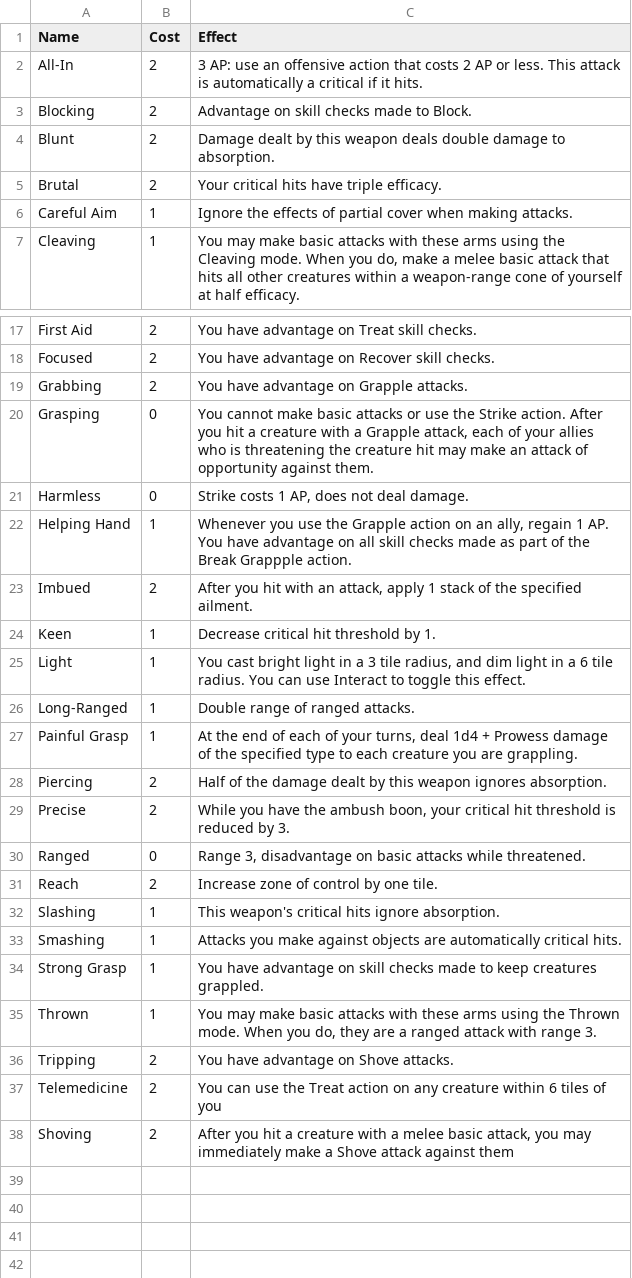
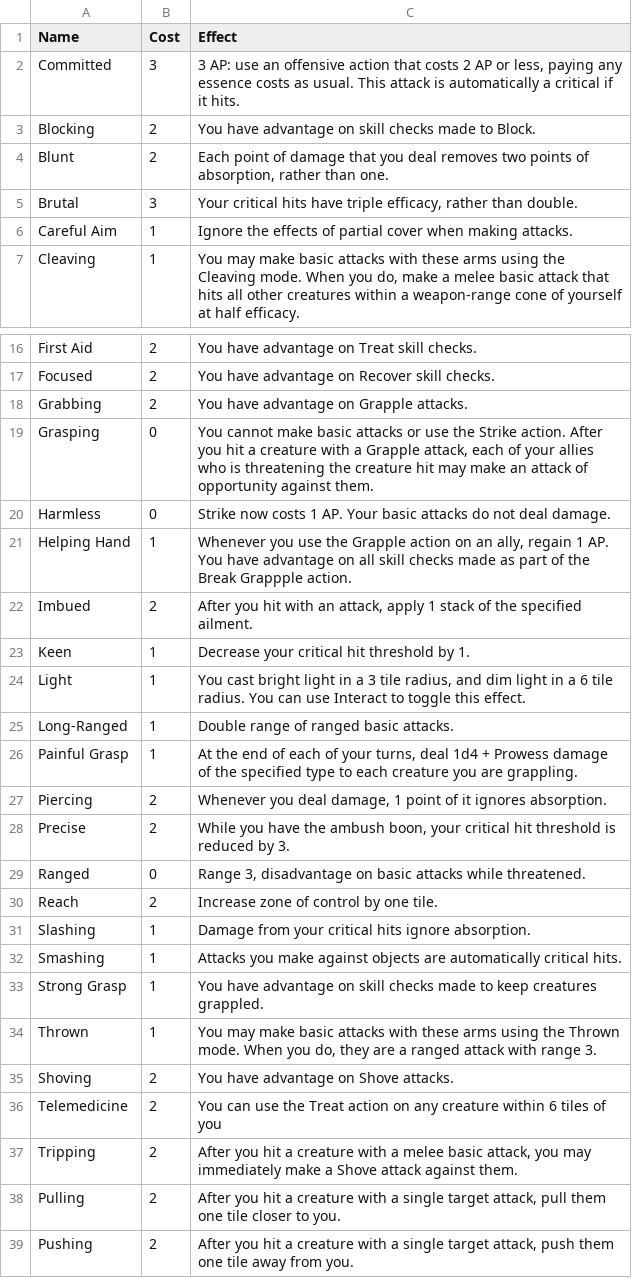
Before and after one commit to Leafwing-Studios/fonts-of-power, a CSV file: docs/src/character-options/gear/affixes/arms.csv, drawn as a sheet; only a part is shown, gaps mark what is left out; the diff covers the shown part only.

Commit message:
Affix improvements

```diff
--- a/docs/src/character-options/gear/affixes/arms.csv
+++ b/docs/src/character-options/gear/affixes/arms.csv
@@ -1,6 +1,6 @@
 "Name","Cost","Effect"
-"All-In","2","3 AP: use an offensive action that costs 2 AP or less. This attack is automatically a critical if it hits."
-"Blocking","2","Advantage on skill checks made to Block."
-"Blunt","2","Damage dealt by this weapon deals double damage to absorption."
-"Brutal","2","Your critical hits have triple efficacy."
+"Committed","3","3 AP: use an offensive action that costs 2 AP or less, paying any essence costs as usual. This attack is automatically a critical if it hits."
+"Blocking","2","You have advantage on skill checks made to Block."
+"Blunt","2","Each point of damage that you deal removes two points of absorption, rather than one."
+"Brutal","3","Your critical hits have triple efficacy, rather than double."
 "Careful Aim","1","Ignore the effects of partial cover when making attacks."
@@ -20,10 +19,10 @@
 "Grasping","0","You cannot make basic attacks or use the Strike action. After you hit a creature with a Grapple attack, each of your allies who is threatening the creature hit may make an attack of opportunity against them."
-"Harmless","0","Strike costs 1 AP, does not deal damage."
+"Harmless","0","Strike now costs 1 AP. Your basic attacks do not deal damage."
 "Helping Hand","1","Whenever you use the Grapple action on an ally, regain 1 AP. You have advantage on all skill checks made as part of the Break Grappple action."
 "Imbued","2","After you hit with an attack, apply 1 stack of the specified ailment."
-"Keen","1","Decrease critical hit threshold by 1."
+"Keen","1","Decrease your critical hit threshold by 1."
 "Light","1","You cast bright light in a 3 tile radius, and dim light in a 6 tile radius. You can use Interact to toggle this effect."
-"Long-Ranged","1","Double range of ranged attacks."
+"Long-Ranged","1","Double range of ranged basic attacks."
 "Painful Grasp","1","At the end of each of your turns, deal 1d4 + Prowess damage of the specified type to each creature you are grappling."
-"Piercing","2","Half of the damage dealt by this weapon ignores absorption."
+"Piercing","2","Whenever you deal damage, 1 point of it ignores absorption."
 "Precise","2","While you have the ambush boon, your critical hit threshold is reduced by 3."
@@ -31,3 +30,3 @@
 "Reach","2","Increase zone of control by one tile."
-"Slashing","1","This weapon's critical hits ignore absorption."
+"Slashing","1","Damage from your critical hits ignore absorption."
 "Smashing","1","Attacks you make against objects are automatically critical hits."
@@ -35,4 +34,6 @@
 "Thrown","1","You may make basic attacks with these arms using the Thrown mode. When you do, they are a ranged attack with range 3."
-"Tripping","2","You have advantage on Shove attacks."
+"Shoving","2","You have advantage on Shove attacks."
 "Telemedicine","2","You can use the Treat action on any creature within 6 tiles of you"
-"Shoving","2","After you hit a creature with a melee basic attack, you may immediately make a Shove attack against them"
+"Tripping","2","After you hit a creature with a melee basic attack, you may immediately make a Shove attack against them."
+"Pulling","2","After you hit a creature with a single target attack, pull them one tile closer to you."
+"Pushing","2","After you hit a creature with a single target attack, push them one tile away from you."
```
Also changed, not shown: 1 removed row and 2 edited cells elsewhere in this file, docs/src/character-options/classes/wildshaper/combat_feats.csv, docs/src/character-options/feats/monstrous-combat-feats.csv, 2 other files.
